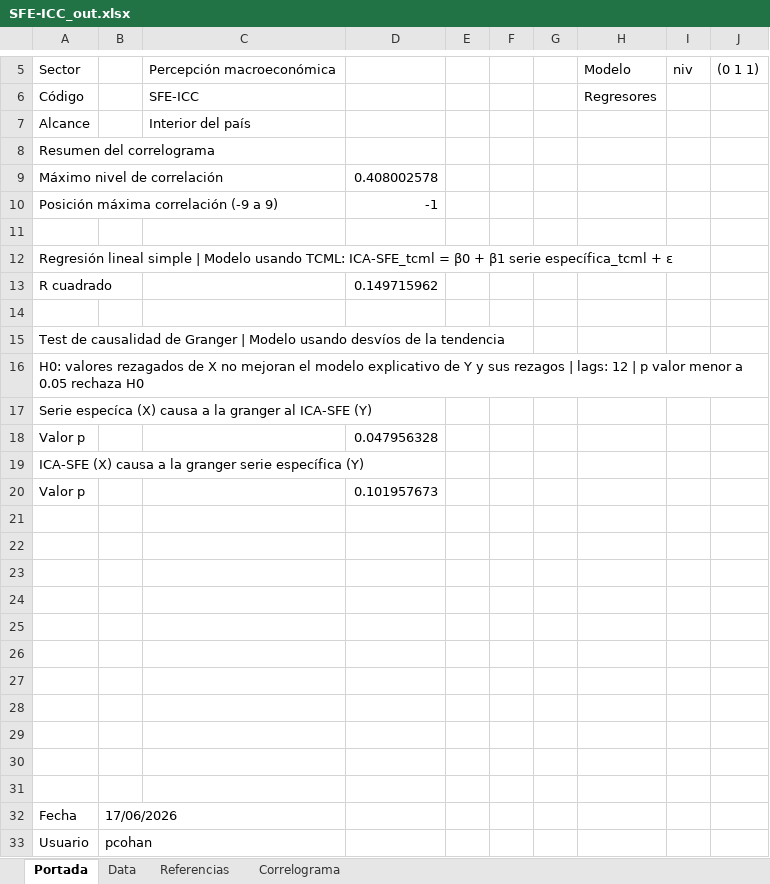
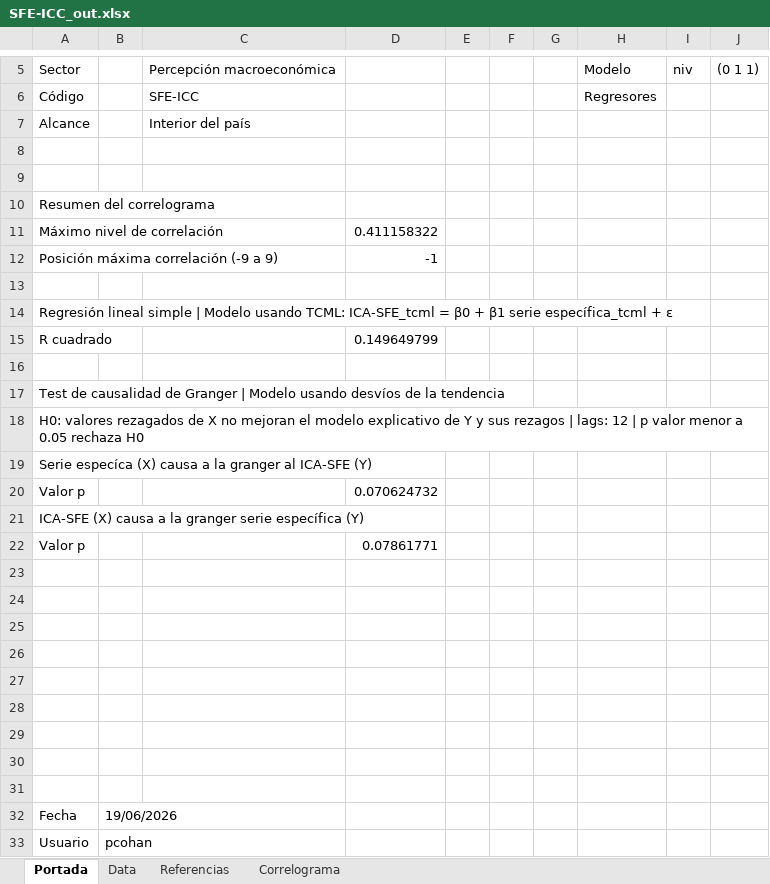
Before and after one commit to CES-BCSF/CicSFE_GitHub, an Excel workbook: indicadores/SFE-ICC_out.xlsx, sheet Portada, drawn as a sheet; only a part is shown, gaps mark what is left out; values as stored, in another font and other column widths than the file's, no borders; removed rows and columns are numbered as before the commit, all else as after; the diff names each change by its address in the sheet, - before the commit and + after, or states it on an @@ line.

```diff
--- a/indicadores/SFE-ICC_out.xlsx (sheet Portada)
+++ b/indicadores/SFE-ICC_out.xlsx (sheet Portada)
+row 8: (empty)
+row 9: (empty)
-D11: 0.408002578
+D11: 0.411158322
-D15: 0.149715962
+D15: 0.149649799
-D20: 0.047956328
+D20: 0.070624732
-D22: 0.101957673
+D22: 0.07861771
-row 30: (empty)
-row 31: (empty)
-B32: 17/06/2026
+B32: 19/06/2026
```
Also changed, not shown: sheet Data, sheet Correlograma, 2 other files.
